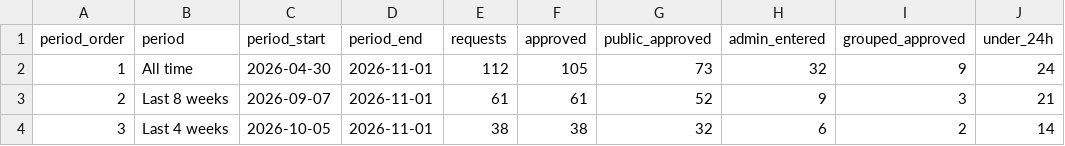
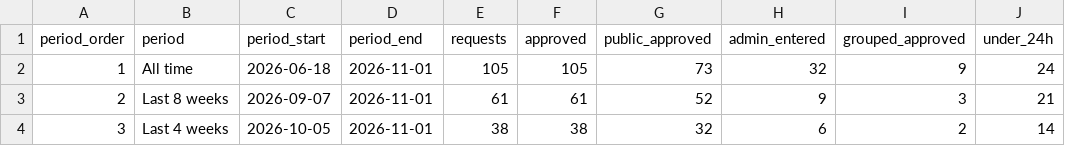
Before and after one commit to rtjw42/band-room-analytics, a CSV file: data/01_kpis.csv, drawn as a sheet; only a part is shown; the diff names each change by its address in the sheet, - before the commit and + after, or states it on an @@ line.

```diff
--- a/data/01_kpis.csv
+++ b/data/01_kpis.csv
-C2 (period_start): 2026-04-30
+C2 (period_start): 2026-06-18
-E2 (requests): 112
+E2 (requests): 105
```
Also changed, not shown: data/02_weekly_demand.csv, data/06_request_mix.csv, 11 other files.
